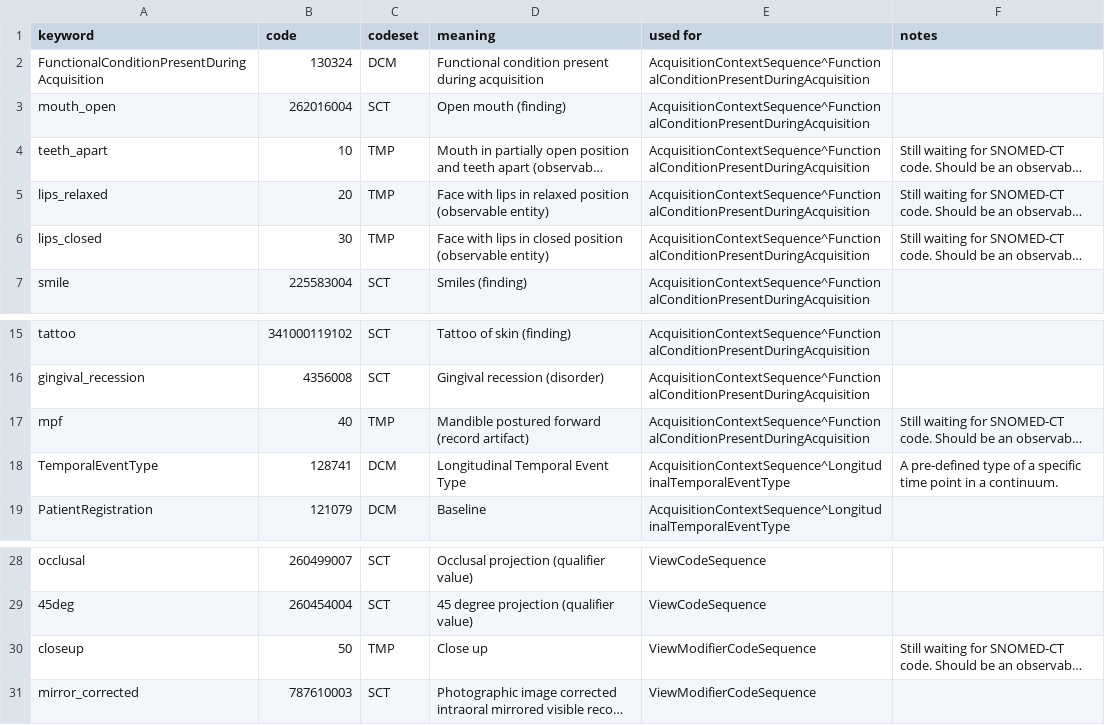
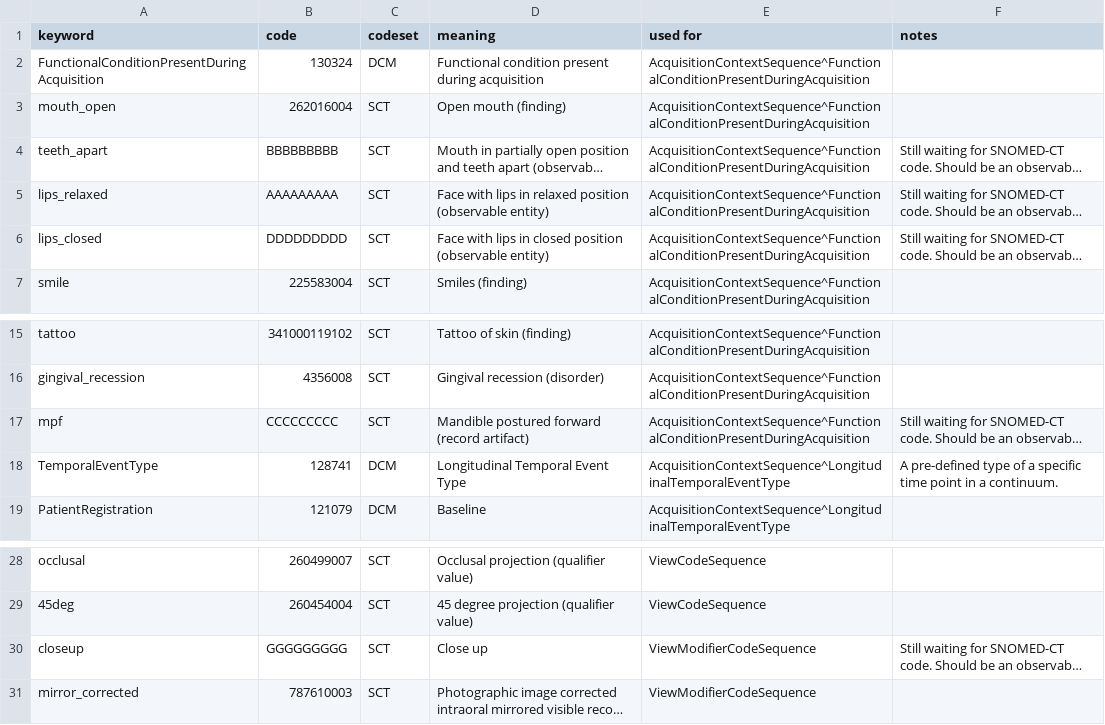
Before and after one commit to open-ortho/dicom4ortho, a CSV file: dicom4ortho/resources/codes.csv, drawn as a sheet; only a part is shown, gaps mark what is left out; long unchanged cells end in …; the diff names each change by its address in the sheet, - before the commit and + after, or states it on an @@ line.

Commit message:
Update codes from ADA-1107.

```diff
--- a/dicom4ortho/resources/codes.csv
+++ b/dicom4ortho/resources/codes.csv
-B4 (code): 10
+B4 (code): BBBBBBBBB
-C4:C6 (codeset): TMP
+C4:C6 (codeset): SCT
-B5 (code): 20
+B5 (code): AAAAAAAAA
-B6 (code): 30
+B6 (code): DDDDDDDDD
-B17 (code): 40
+B17 (code): CCCCCCCCC
-C17 (codeset): TMP
+C17 (codeset): SCT
-B30 (code): 50
+B30 (code): GGGGGGGGG
-C30 (codeset): TMP
+C30 (codeset): SCT
```
